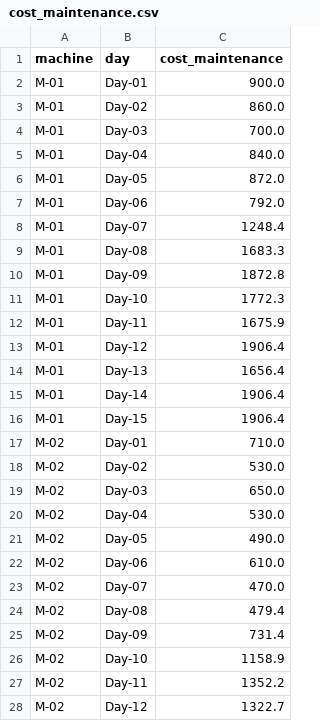
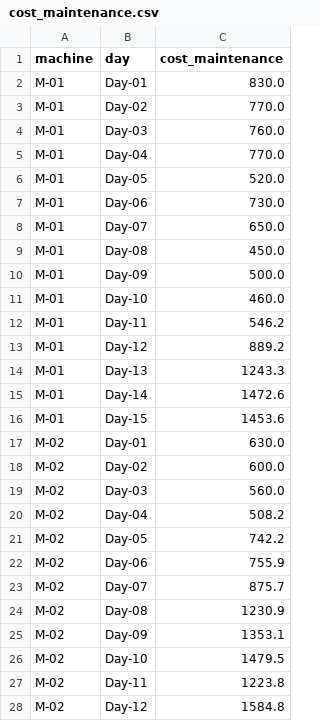
Before and after one commit to AlainChabrier/predictivemaintenance-data, a CSV file: data5/cost_maintenance.csv, drawn as a sheet; only a part is shown; the diff covers the shown part only.

```diff
--- a/data5/cost_maintenance.csv
+++ b/data5/cost_maintenance.csv
@@ -1,28 +1,28 @@
 machine,day,cost_maintenance
-M-01,Day-01,900.0
-M-01,Day-02,860.0
-M-01,Day-03,700.0
-M-01,Day-04,840.0
-M-01,Day-05,872.0
-M-01,Day-06,792.0
-M-01,Day-07,1248.4
-M-01,Day-08,1683.3
-M-01,Day-09,1872.8
-M-01,Day-10,1772.3
-M-01,Day-11,1675.9
-M-01,Day-12,1906.4
-M-01,Day-13,1656.4
-M-01,Day-14,1906.4
-M-01,Day-15,1906.4
-M-02,Day-01,710.0
-M-02,Day-02,530.0
-M-02,Day-03,650.0
-M-02,Day-04,530.0
-M-02,Day-05,490.0
-M-02,Day-06,610.0
-M-02,Day-07,470.0
-M-02,Day-08,479.4
-M-02,Day-09,731.4
-M-02,Day-10,1158.9
-M-02,Day-11,1352.2
-M-02,Day-12,1322.7
+M-01,Day-01,830.0
+M-01,Day-02,770.0
+M-01,Day-03,760.0
+M-01,Day-04,770.0
+M-01,Day-05,520.0
+M-01,Day-06,730.0
+M-01,Day-07,650.0
+M-01,Day-08,450.0
+M-01,Day-09,500.0
+M-01,Day-10,460.0
+M-01,Day-11,546.2
+M-01,Day-12,889.2
+M-01,Day-13,1243.3
+M-01,Day-14,1472.6
+M-01,Day-15,1453.6
+M-02,Day-01,630.0
+M-02,Day-02,600.0
+M-02,Day-03,560.0
+M-02,Day-04,508.2
+M-02,Day-05,742.2
+M-02,Day-06,755.9
+M-02,Day-07,875.7
+M-02,Day-08,1230.9
+M-02,Day-09,1353.1
+M-02,Day-10,1479.5
+M-02,Day-11,1223.8
+M-02,Day-12,1584.8
```
Also changed, not shown: 48 edited cells elsewhere in this file, data5/cumul_failure.csv, data5/machine.csv, 3 other files.
